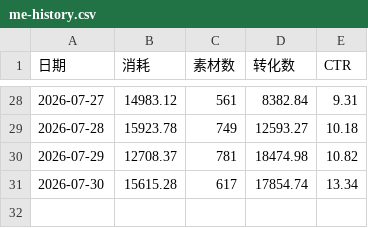
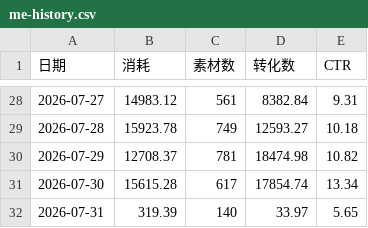
Before and after one commit to Hy088/chuangliang-data_625, a CSV file: me-history.csv, drawn as a sheet; only a part is shown, gaps mark what is left out; the diff names each change by its address in the sheet, - before the commit and + after, or states it on an @@ line.

```diff
--- a/me-history.csv
+++ b/me-history.csv
+row 32: 2026-07-31 | 319.39 | 140 | 33.97 | 5.65
```
Also changed, not shown: 2 other files.
